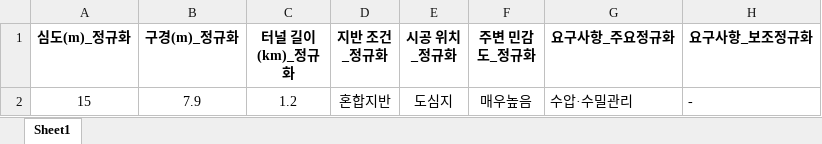
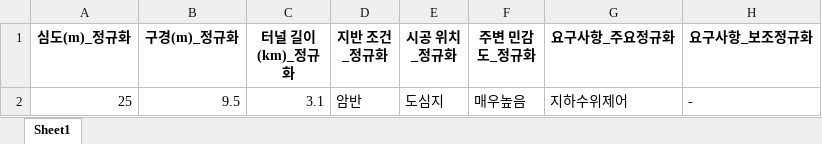
Before and after one commit to divper/tunnel-method-recommender, an Excel workbook: data/input/input_case.xlsx, sheet Sheet1, drawn as a sheet; values as stored, in another font and other column widths than the file's, no borders; removed rows and columns are numbered as before the commit, all else as after; the diff names each change by its address in the sheet, - before the commit and + after, or states it on an @@ line.

```diff
--- a/data/input/input_case.xlsx (sheet Sheet1)
+++ b/data/input/input_case.xlsx (sheet Sheet1)
-row 2: 15 | 7.9 | 1.2 | 혼합지반 | 도심지 | 매우높음 | 수압·수밀관리 | -
+row 2: 25 | 9.5 | 3.1 | 암반 | 도심지 | 매우높음 | 지하수위제어 | -
```
Also changed, not shown: data/interim/encoded_training_data.xlsx, data/interim/normalized_training_data.xlsx, 15 other files.
